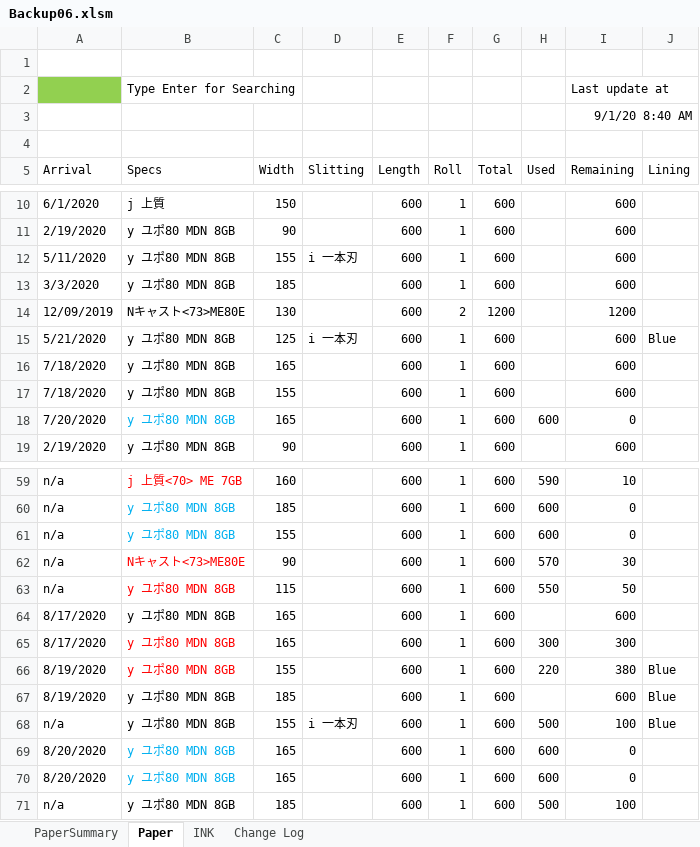
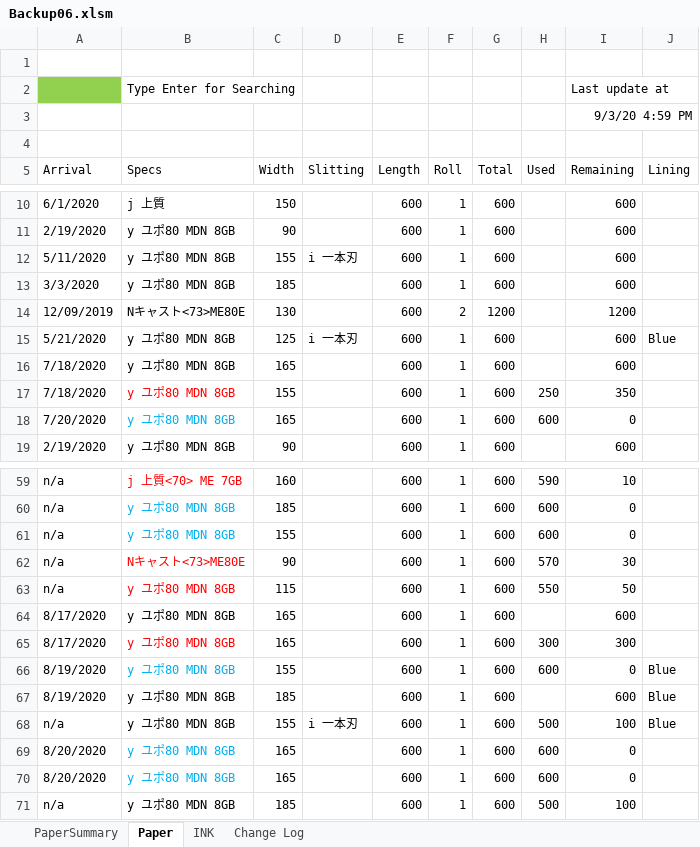
Before and after one commit to vicktor9450/demoSKU, an Excel workbook: Backup06.xlsm, sheet Paper, drawn as a sheet; only a part is shown, gaps mark what is left out; values as stored, in another font and other column widths than the file's, no borders; charts and pictures and table styles not drawn; the diff names each change by its address in the sheet, - before the commit and + after, or states it on an @@ line.

Commit message:
update

```diff
--- a/Backup06.xlsm (sheet Paper)
+++ b/Backup06.xlsm (sheet Paper)
-I3 (Remaining): 9/1/20 8:40 AM
+I3 (Remaining): 9/3/20 4:59 PM
-B17 text colour: black
+B17 text colour: #FF0000
-H17 (Used): (empty)
+H17 (Used): 250
-I17 (Remaining): 600
+I17 (Remaining): 350
-B66 text colour: #FF0000
+B66 text colour: #00B0F0
-H66 (Used): 220
+H66 (Used): 600
-I66 (Remaining): 380
+I66 (Remaining): 0
```
Also changed, not shown: sheet INK, sheet PaperSummary.
